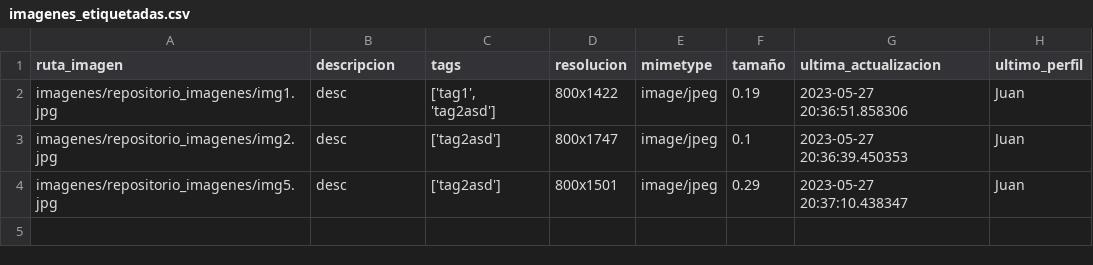
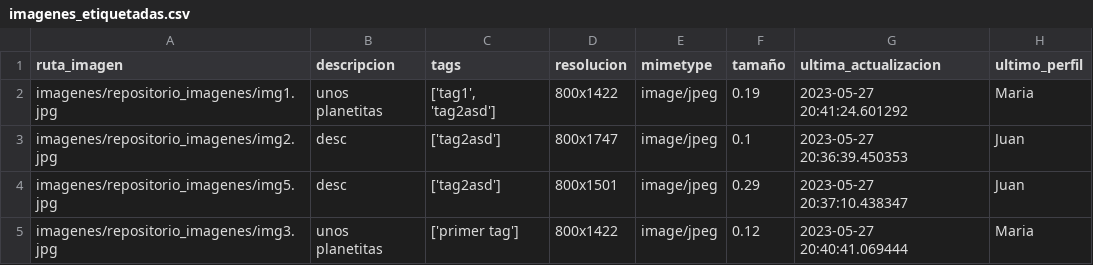
Before and after one commit to mayraPeguinho/unlpImage, a CSV file: datos/imagenes_etiquetadas.csv, drawn as a sheet.

```diff
--- a/datos/imagenes_etiquetadas.csv
+++ b/datos/imagenes_etiquetadas.csv
@@ -1,4 +1,5 @@
 ruta_imagen,descripcion,tags,resolucion,mimetype,tamaño,ultima_actualizacion,ultimo_perfil
-imagenes/repositorio_imagenes/img1.jpg,desc,"['tag1', 'tag2asd']",800x1422,image/jpeg,0.19,2023-05-27 20:36:51.858306,Juan
+imagenes/repositorio_imagenes/img1.jpg,unos planetitas,"['tag1', 'tag2asd']",800x1422,image/jpeg,0.19,2023-05-27 20:41:24.601292,Maria
 imagenes/repositorio_imagenes/img2.jpg,desc,['tag2asd'],800x1747,image/jpeg,0.1,2023-05-27 20:36:39.450353,Juan
 imagenes/repositorio_imagenes/img5.jpg,desc,['tag2asd'],800x1501,image/jpeg,0.29,2023-05-27 20:37:10.438347,Juan
+imagenes/repositorio_imagenes/img3.jpg,unos planetitas,['primer tag'],800x1422,image/jpeg,0.12,2023-05-27 20:40:41.069444,Maria
```
Also changed, not shown: logs/logs.csv, 3 other files.
